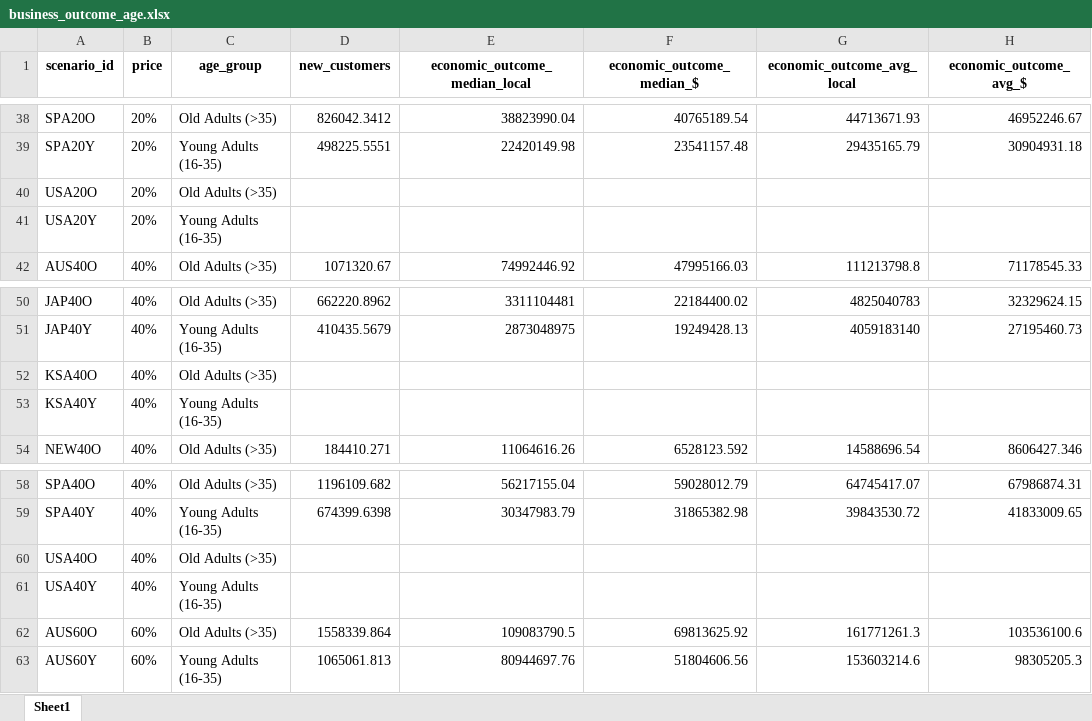
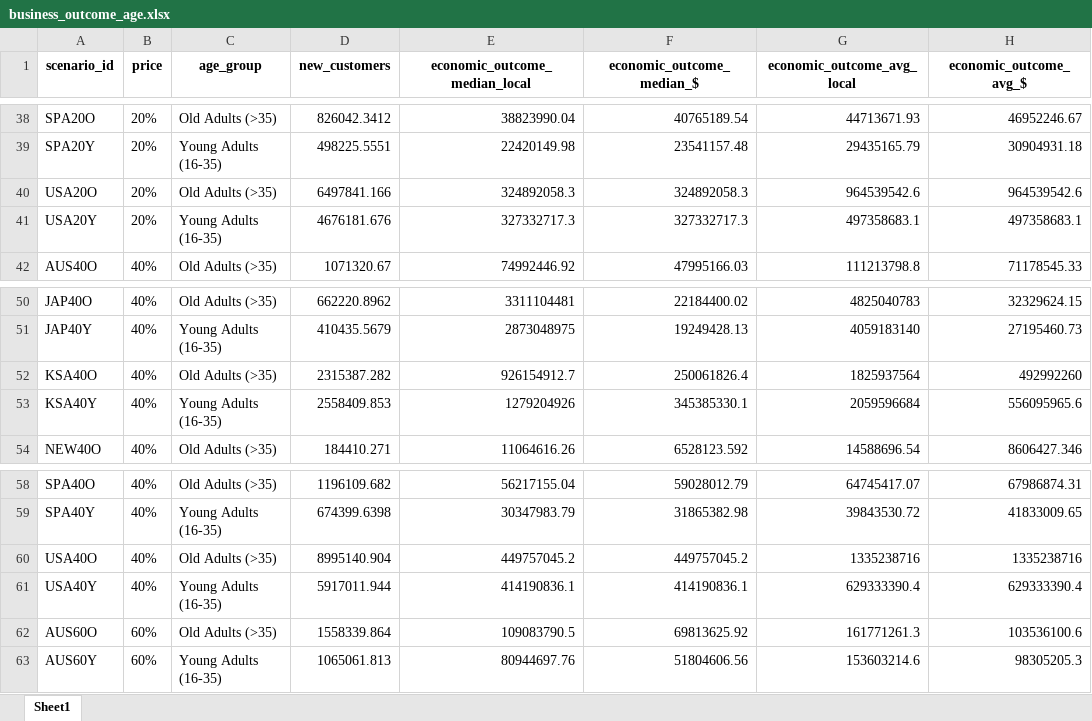
Before and after one commit to portasanalytics/hfa-sroi-impact-model, an Excel workbook: data/outputs/business_outcome_age.xlsx, sheet Sheet1, drawn as a sheet; only a part is shown, gaps mark what is left out; values as stored, in another font and other column widths than the file's, no borders; the diff covers the shown part only; the diff names each change by its address in the sheet, - before the commit and + after, or states it on an @@ line.

```diff
--- a/data/outputs/business_outcome_age.xlsx (sheet Sheet1)
+++ b/data/outputs/business_outcome_age.xlsx (sheet Sheet1)
-D40 (new_customers): (empty)
+D40 (new_customers): 6497841.166
-E40 (economic_outcome_median_local): (empty)
+E40 (economic_outcome_median_local): 324892058.3
-F40 (economic_outcome_median_$): (empty)
+F40 (economic_outcome_median_$): 324892058.3
-G40 (economic_outcome_avg_local): (empty)
+G40 (economic_outcome_avg_local): 964539542.6
-H40 (economic_outcome_avg_$): (empty)
+H40 (economic_outcome_avg_$): 964539542.6
-D41 (new_customers): (empty)
+D41 (new_customers): 4676181.676
-E41 (economic_outcome_median_local): (empty)
+E41 (economic_outcome_median_local): 327332717.3
-F41 (economic_outcome_median_$): (empty)
+F41 (economic_outcome_median_$): 327332717.3
-G41 (economic_outcome_avg_local): (empty)
+G41 (economic_outcome_avg_local): 497358683.1
-H41 (economic_outcome_avg_$): (empty)
+H41 (economic_outcome_avg_$): 497358683.1
-D52 (new_customers): (empty)
+D52 (new_customers): 2315387.282
-E52 (economic_outcome_median_local): (empty)
+E52 (economic_outcome_median_local): 926154912.7
-F52 (economic_outcome_median_$): (empty)
+F52 (economic_outcome_median_$): 250061826.4
-G52 (economic_outcome_avg_local): (empty)
+G52 (economic_outcome_avg_local): 1825937564
-H52 (economic_outcome_avg_$): (empty)
+H52 (economic_outcome_avg_$): 492992260
-D53 (new_customers): (empty)
+D53 (new_customers): 2558409.853
-E53 (economic_outcome_median_local): (empty)
+E53 (economic_outcome_median_local): 1279204926
-F53 (economic_outcome_median_$): (empty)
+F53 (economic_outcome_median_$): 345385330.1
-G53 (economic_outcome_avg_local): (empty)
+G53 (economic_outcome_avg_local): 2059596684
-H53 (economic_outcome_avg_$): (empty)
+H53 (economic_outcome_avg_$): 556095965.6
-D60 (new_customers): (empty)
+D60 (new_customers): 8995140.904
-E60 (economic_outcome_median_local): (empty)
+E60 (economic_outcome_median_local): 449757045.2
-F60 (economic_outcome_median_$): (empty)
+F60 (economic_outcome_median_$): 449757045.2
-G60 (economic_outcome_avg_local): (empty)
+G60 (economic_outcome_avg_local): 1335238716
-H60 (economic_outcome_avg_$): (empty)
+H60 (economic_outcome_avg_$): 1335238716
-D61 (new_customers): (empty)
+D61 (new_customers): 5917011.944
-E61 (economic_outcome_median_local): (empty)
+E61 (economic_outcome_median_local): 414190836.1
-F61 (economic_outcome_median_$): (empty)
+F61 (economic_outcome_median_$): 414190836.1
-G61 (economic_outcome_avg_local): (empty)
+G61 (economic_outcome_avg_local): 629333390.4
-H61 (economic_outcome_avg_$): (empty)
+H61 (economic_outcome_avg_$): 629333390.4
```
Also changed, not shown: 70 edited cells elsewhere in this sheet, data/inputs/market_penetration_age.xlsx, data/inputs/market_penetration_gender.xlsx, 1 other file.
